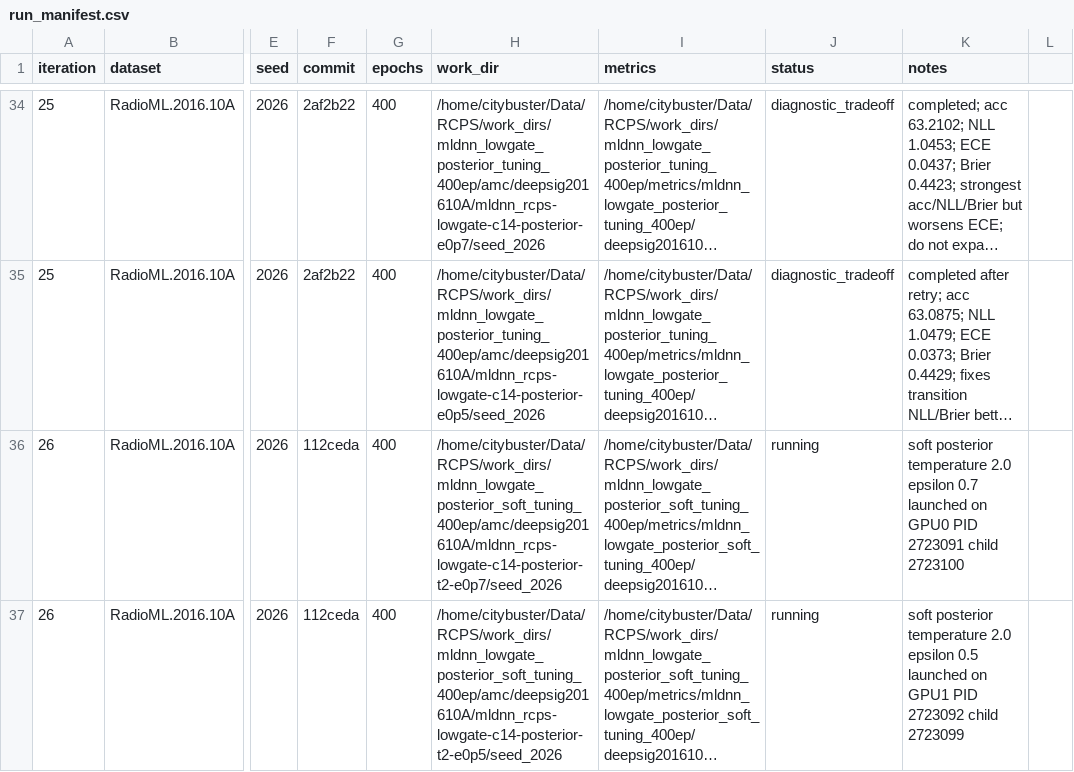
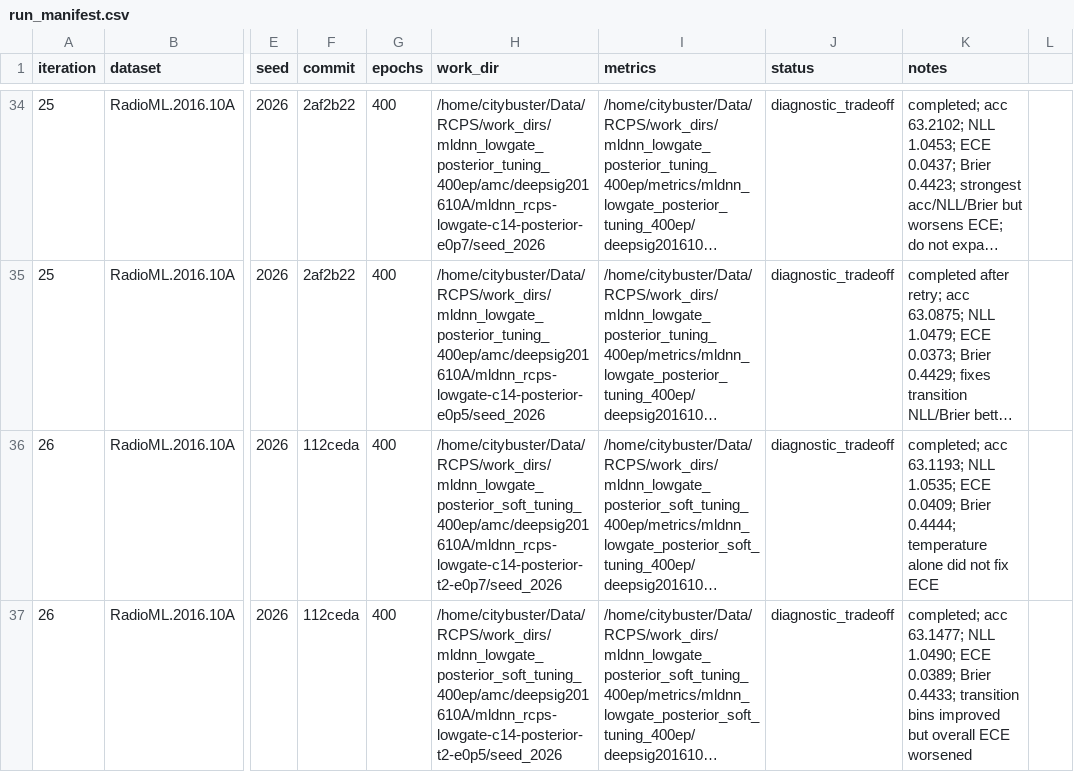
Before and after one commit to Singingkettle/ChangShuoRadioRecognition, a CSV file: docs/rcps/run_manifest.csv, drawn as a sheet; only a part is shown, gaps mark what is left out; long unchanged cells end in …; the diff covers the shown part only; the diff names each change by its address in the sheet, - before the commit and + after, or states it on an @@ line.

Commit message:
Add fine prior-blend posterior diagnostics

```diff
--- a/docs/rcps/run_manifest.csv
+++ b/docs/rcps/run_manifest.csv
-J36:J37 (status): running
+J36:J37 (status): diagnostic_tradeoff
-K36 (notes): soft posterior temperature 2.0 epsilon 0.7 launched on GPU0 PID 2723091 child 2723100
+K36 (notes): completed; acc 63.1193; NLL 1.0535; ECE 0.0409; Brier 0.4444; temperature alone did not fix ECE
-K37 (notes): soft posterior temperature 2.0 epsilon 0.5 launched on GPU1 PID 2723092 child 2723099
+K37 (notes): completed; acc 63.1477; NLL 1.0490; ECE 0.0389; Brier 0.4433; transition bins improved but overall ECE worsened
```
Also changed, not shown: 5 edited cells elsewhere in this file, 3 other files.
